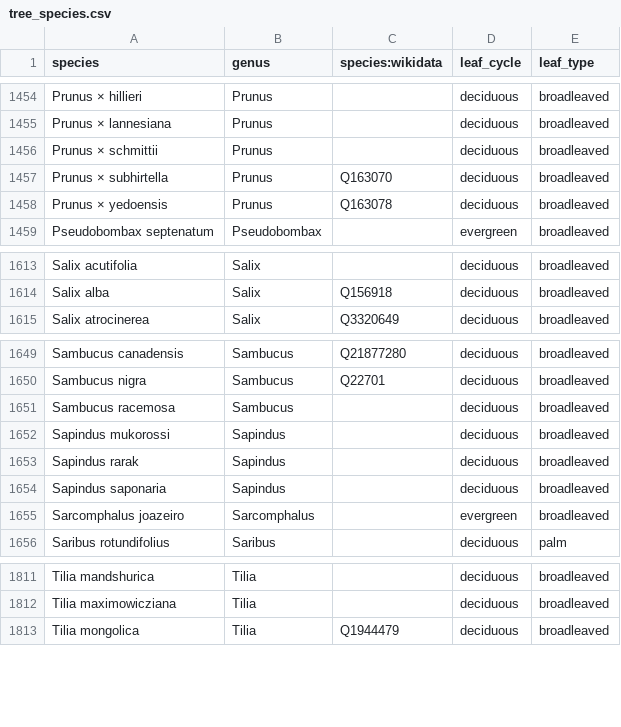
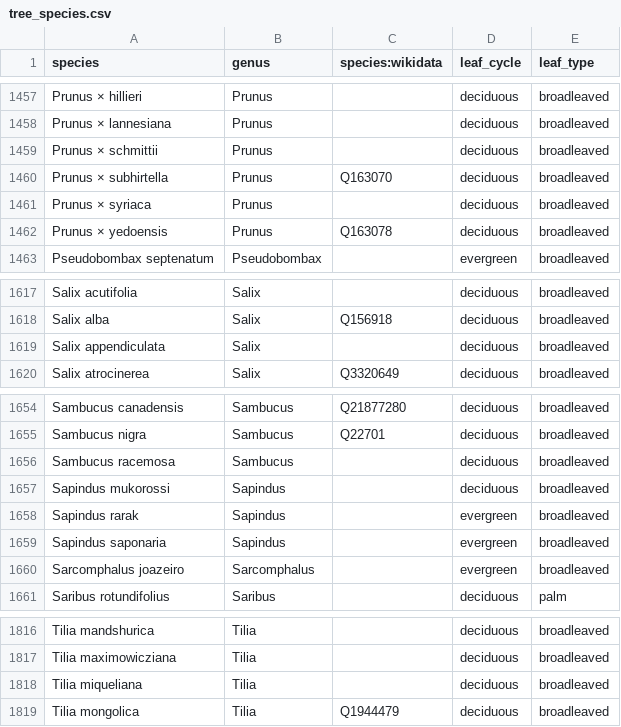
Before and after one commit to Zkir/UrbanEye3D, a CSV file: src/main/resources/data/tree_species.csv, drawn as a sheet; only a part is shown, gaps mark what is left out; the diff covers the shown part only.

```diff
--- a/src/main/resources/data/tree_species.csv
+++ b/src/main/resources/data/tree_species.csv
@@ -1457,2 +1460,3 @@ Prunus × schmittii,Prunus,,deciduous,broadleaved
 Prunus × subhirtella,Prunus,Q163070,deciduous,broadleaved
+Prunus × syriaca,Prunus,,deciduous,broadleaved
 Prunus × yedoensis,Prunus,Q163078,deciduous,broadleaved
@@ -1614,2 +1618,3 @@ Salix acutifolia,Salix,,deciduous,broadleaved
 Salix alba,Salix,Q156918,deciduous,broadleaved
+Salix appendiculata,Salix,,deciduous,broadleaved
 Salix atrocinerea,Salix,Q3320649,deciduous,broadleaved
@@ -1652,4 +1657,4 @@ Sambucus racemosa,Sambucus,,deciduous,broadleaved
 Sapindus mukorossi,Sapindus,,deciduous,broadleaved
-Sapindus rarak,Sapindus,,deciduous,broadleaved
-Sapindus saponaria,Sapindus,,deciduous,broadleaved
+Sapindus rarak,Sapindus,,evergreen,broadleaved
+Sapindus saponaria,Sapindus,,evergreen,broadleaved
 Sarcomphalus joazeiro,Sarcomphalus,,evergreen,broadleaved
@@ -1812,2 +1817,3 @@ Tilia mandshurica,Tilia,,deciduous,broadleaved
 Tilia maximowicziana,Tilia,,deciduous,broadleaved
+Tilia miqueliana,Tilia,,deciduous,broadleaved
 Tilia mongolica,Tilia,Q1944479,deciduous,broadleaved
```
Also changed, not shown: 4 added rows and 1 removed row elsewhere in this file, 2 other files.
